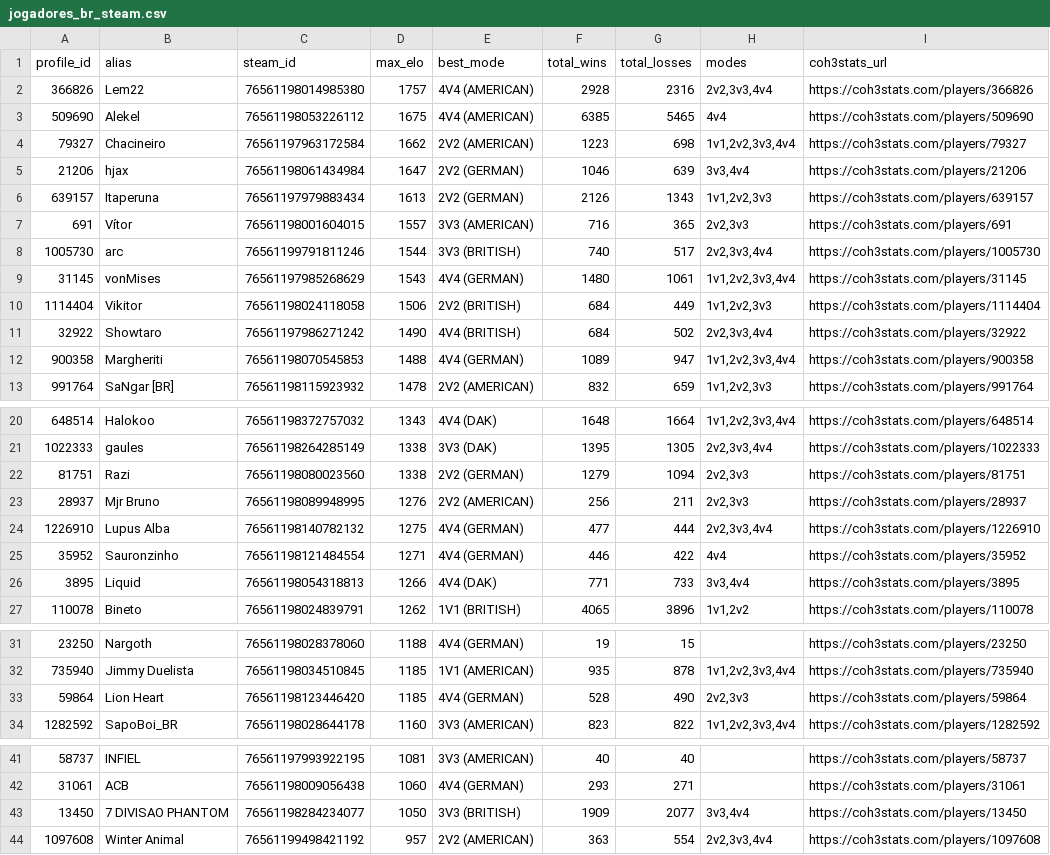
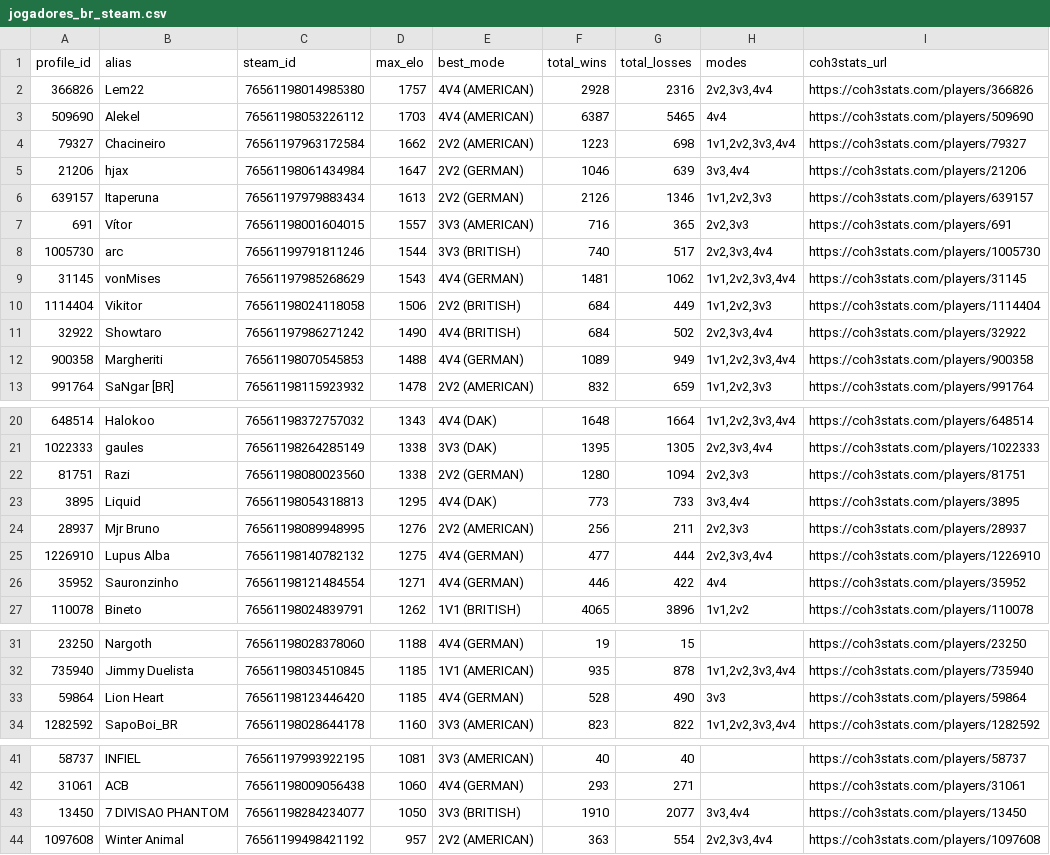
Before and after one commit to nigosky/coh3-br-ranking, a CSV file: jogadores_br_steam.csv, drawn as a sheet; only a part is shown, gaps mark what is left out.

```diff
--- a/jogadores_br_steam.csv
+++ b/jogadores_br_steam.csv
@@ -2,12 +2,12 @@ profile_id,alias,steam_id,max_elo,best_mode,total_wins,total_losses,modes,coh3st
 366826,Lem22,76561198014985380,1757,4V4 (AMERICAN),2928,2316,"2v2,3v3,4v4",https://coh3stats.com/players/366826
-509690,Alekel,76561198053226112,1675,4V4 (AMERICAN),6385,5465,4v4,https://coh3stats.com/players/509690
+509690,Alekel,76561198053226112,1703,4V4 (AMERICAN),6387,5465,4v4,https://coh3stats.com/players/509690
 79327,Chacineiro,76561197963172584,1662,2V2 (AMERICAN),1223,698,"1v1,2v2,3v3,4v4",https://coh3stats.com/players/79327
 21206,hjax,76561198061434984,1647,2V2 (GERMAN),1046,639,"3v3,4v4",https://coh3stats.com/players/21206
-639157,Itaperuna,76561197979883434,1613,2V2 (GERMAN),2126,1343,"1v1,2v2,3v3",https://coh3stats.com/players/639157
+639157,Itaperuna,76561197979883434,1613,2V2 (GERMAN),2126,1346,"1v1,2v2,3v3",https://coh3stats.com/players/639157
 691,Vítor,76561198001604015,1557,3V3 (AMERICAN),716,365,"2v2,3v3",https://coh3stats.com/players/691
 1005730,arc,76561199791811246,1544,3V3 (BRITISH),740,517,"2v2,3v3,4v4",https://coh3stats.com/players/1005730
-31145,vonMises,76561197985268629,1543,4V4 (GERMAN),1480,1061,"1v1,2v2,3v3,4v4",https://coh3stats.com/players/31145
+31145,vonMises,76561197985268629,1543,4V4 (GERMAN),1481,1062,"1v1,2v2,3v3,4v4",https://coh3stats.com/players/31145
 1114404,Vikitor,76561198024118058,1506,2V2 (BRITISH),684,449,"1v1,2v2,3v3",https://coh3stats.com/players/1114404
 32922,Showtaro,76561197986271242,1490,4V4 (BRITISH),684,502,"2v2,3v3,4v4",https://coh3stats.com/players/32922
-900358,Margheriti,76561198070545853,1488,4V4 (GERMAN),1089,947,"1v1,2v2,3v3,4v4",https://coh3stats.com/players/900358
+900358,Margheriti,76561198070545853,1488,4V4 (GERMAN),1089,949,"1v1,2v2,3v3,4v4",https://coh3stats.com/players/900358
 991764,SaNgar [BR],76561198115923932,1478,2V2 (AMERICAN),832,659,"1v1,2v2,3v3",https://coh3stats.com/players/991764
@@ -21,3 +21,4 @@ profile_id,alias,steam_id,max_elo,best_mode,total_wins,total_losses,modes,coh3st
 1022333,gaules,76561198264285149,1338,3V3 (DAK),1395,1305,"2v2,3v3,4v4",https://coh3stats.com/players/1022333
-81751,Razi,76561198080023560,1338,2V2 (GERMAN),1279,1094,"2v2,3v3",https://coh3stats.com/players/81751
+81751,Razi,76561198080023560,1338,2V2 (GERMAN),1280,1094,"2v2,3v3",https://coh3stats.com/players/81751
+3895,Liquid,76561198054318813,1295,4V4 (DAK),773,733,"3v3,4v4",https://coh3stats.com/players/3895
 28937,Mjr Bruno,76561198089948995,1276,2V2 (AMERICAN),256,211,"2v2,3v3",https://coh3stats.com/players/28937
@@ -25,3 +26,2 @@ profile_id,alias,steam_id,max_elo,best_mode,total_wins,total_losses,modes,coh3st
 35952,Sauronzinho,76561198121484554,1271,4V4 (GERMAN),446,422,4v4,https://coh3stats.com/players/35952
-3895,Liquid,76561198054318813,1266,4V4 (DAK),771,733,"3v3,4v4",https://coh3stats.com/players/3895
 110078,Bineto,76561198024839791,1262,1V1 (BRITISH),4065,3896,"1v1,2v2",https://coh3stats.com/players/110078
@@ -32,3 +32,3 @@ profile_id,alias,steam_id,max_elo,best_mode,total_wins,total_losses,modes,coh3st
 735940,Jimmy Duelista,76561198034510845,1185,1V1 (AMERICAN),935,878,"1v1,2v2,3v3,4v4",https://coh3stats.com/players/735940
-59864,Lion Heart,76561198123446420,1185,4V4 (GERMAN),528,490,"2v2,3v3",https://coh3stats.com/players/59864
+59864,Lion Heart,76561198123446420,1185,4V4 (GERMAN),528,490,3v3,https://coh3stats.com/players/59864
 1282592,SapoBoi_BR,76561198028644178,1160,3V3 (AMERICAN),823,822,"1v1,2v2,3v3,4v4",https://coh3stats.com/players/1282592
@@ -42,3 +42,3 @@ profile_id,alias,steam_id,max_elo,best_mode,total_wins,total_losses,modes,coh3st
 31061,ACB,76561198009056438,1060,4V4 (GERMAN),293,271,,https://coh3stats.com/players/31061
-13450,7 DIVISAO PHANTOM,76561198284234077,1050,3V3 (BRITISH),1909,2077,"3v3,4v4",https://coh3stats.com/players/13450
+13450,7 DIVISAO PHANTOM,76561198284234077,1050,3V3 (BRITISH),1910,2077,"3v3,4v4",https://coh3stats.com/players/13450
 1097608,Winter Animal,76561199498421192,957,2V2 (AMERICAN),363,554,"2v2,3v3,4v4",https://coh3stats.com/players/1097608
```
Also changed, not shown: ranking_unificado_br.csv, 4 other files.
